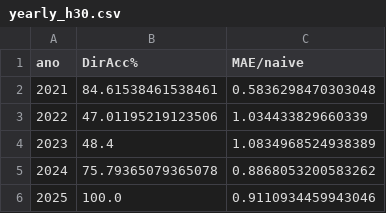
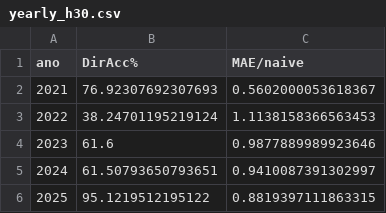
Before and after one commit to JoseEdSouza/gold-forecast, a CSV file: outputs/03_gru/yearly_h30.csv, drawn as a sheet.

```diff
--- a/outputs/03_gru/yearly_h30.csv
+++ b/outputs/03_gru/yearly_h30.csv
@@ -1,6 +1,6 @@
 ano,DirAcc%,MAE/naive
-2021,84.61538461538461,0.5836298470303048
-2022,47.01195219123506,1.034433829660339
-2023,48.4,1.0834968524938389
-2024,75.79365079365078,0.8868053200583262
-2025,100.0,0.9110934459943046
+2021,76.92307692307693,0.5602000053618367
+2022,38.24701195219124,1.1138158366563453
+2023,61.6,0.9877889989923646
+2024,61.50793650793651,0.9410087391302997
+2025,95.1219512195122,0.8819397111863315
```
Also changed, not shown: 17 other files.
